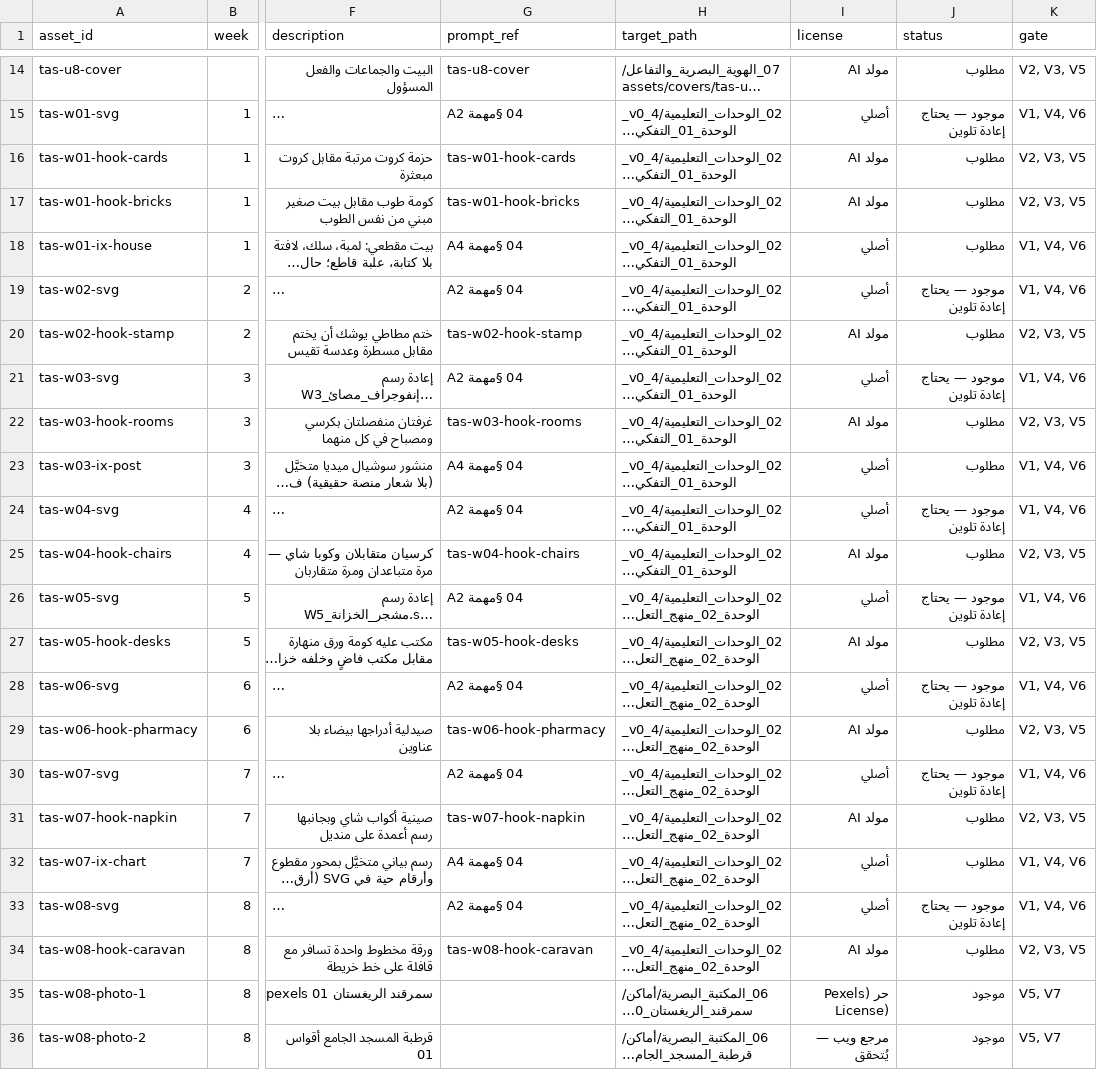
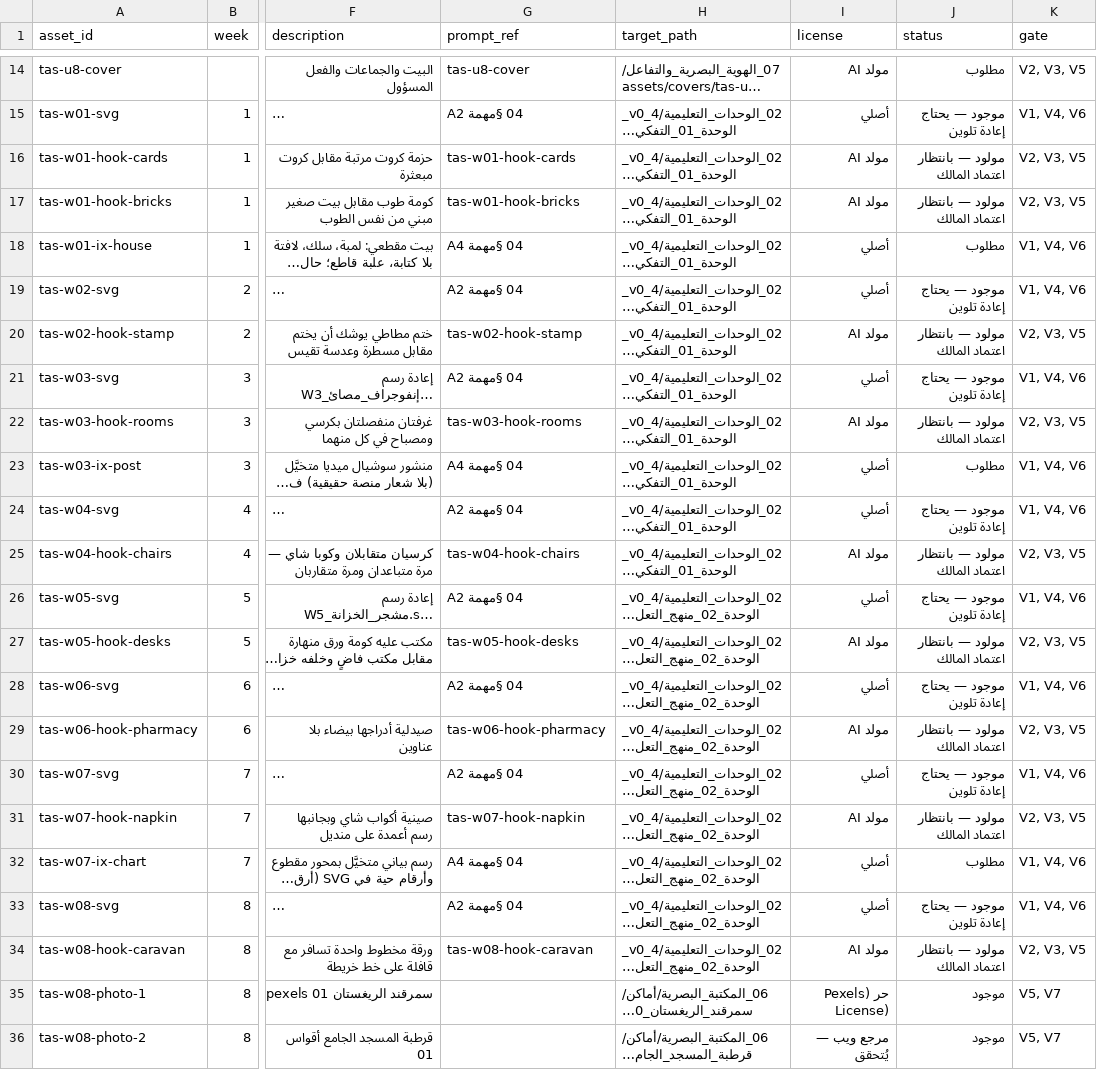
Before and after one commit to marwanabdulhady-gif/tasees-Ayman, a CSV file: 07_الهوية_البصرية_والتفاعل/03_سجل_الأصول_البصرية.csv, drawn as a sheet; only a part is shown, gaps mark what is left out; long unchanged cells end in …; the diff names each change by its address in the sheet, - before the commit and + after, or states it on an @@ line.

Commit message:
رسوم الخطاف: توليد ٩ صور للأسابيع ١–٨ وربطها بالصفحات (§A1)
- ٩ صور PNG 1920×1080 + ملف .json لكل واحدة (prompt حرفي · checks · rejected_variants)
  في <الوحدة>/03_المواد_البصرية/hooks/ للوحدتين ١ و٢ (الأسبوع ١ له خطافان)
- week_content_data.py: تسعة art_src صارت تشير إلى ../03_المواد_البصرية/hooks/ → إعادة بناء ١–٨
  فظهرت الصور في شاشات L2 بدل البديل النصي
- build_week_pages.py: حارس — art_src مكتوب وملفه غير موجود يُفشل بناء الأسبوع
- build_visual_plan.py: status الخطافات يُقرأ من وجود الملف (مولود — بانتظار اعتماد المالك)
- تقرير توليد جديد + تحديث §A1 والحالة في تعليمات الوكلاء و README و١ وو٢
- مراجعة بصرية: لا نص ولا أرقام ولا وجوه؛ لون تمييز واحد (حُوِّل كهرماني الباب في w03 إلى #C23B30)
- لم يُولَّد: خطافات ٩–١٦ (حد المولد في الرد الواحد) · ١٨–٢٥ · ٢٧–٣٤ · أغلفة الوحدات

Co-authored-by: arena-agent <297053741+arena-agent@users.noreply.github.com>

```diff
--- a/07_الهوية_البصرية_والتفاعل/03_سجل_الأصول_البصرية.csv
+++ b/07_الهوية_البصرية_والتفاعل/03_سجل_الأصول_البصرية.csv
-J16:J17 (status): مطلوب
+J16:J17 (status): مولود — بانتظار اعتماد المالك
-J20 (status): مطلوب
+J20 (status): مولود — بانتظار اعتماد المالك
-J22 (status): مطلوب
+J22 (status): مولود — بانتظار اعتماد المالك
-J25 (status): مطلوب
+J25 (status): مولود — بانتظار اعتماد المالك
-J27 (status): مطلوب
+J27 (status): مولود — بانتظار اعتماد المالك
-J29 (status): مطلوب
+J29 (status): مولود — بانتظار اعتماد المالك
-J31 (status): مطلوب
+J31 (status): مولود — بانتظار اعتماد المالك
-J34 (status): مطلوب
+J34 (status): مولود — بانتظار اعتماد المالك
```
Also changed, not shown: 33 other files.
